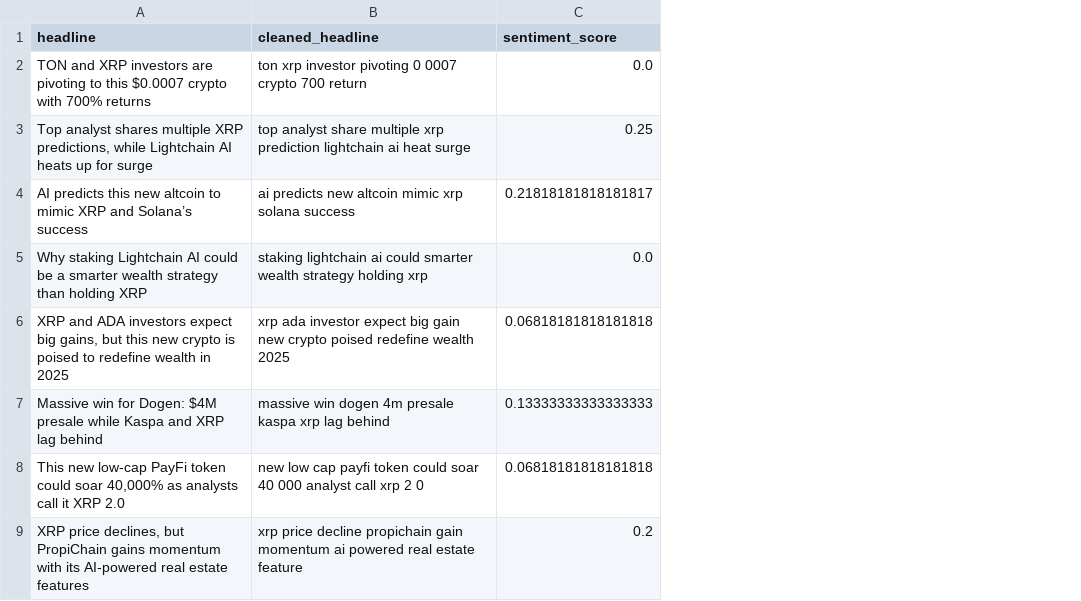
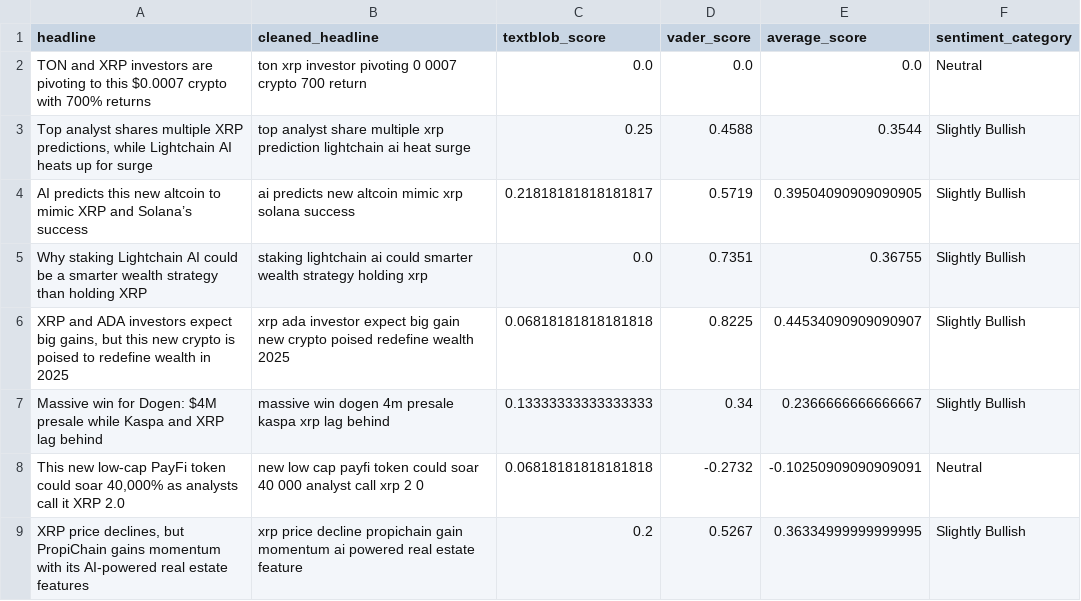
Before and after one commit to gappeah/xrp_sentiment_analysis, a CSV file: crypto_headlines_sentiment_analysis.csv, drawn as a sheet; only a part is shown; the diff names each change by its address in the sheet, - before the commit and + after, or states it on an @@ line.

```diff
--- a/crypto_headlines_sentiment_analysis.csv
+++ b/crypto_headlines_sentiment_analysis.csv
+column D (vader_score), rows 2-9: 0.0 | 0.4588 | 0.5719 | 0.7351 | 0.8225 | 0.34 | -0.2732 | 0.5267
+column E (average_score), rows 2-9: 0.0 | 0.3544 | 0.39504090909090905 | 0.36755 | 0.44534090909090907 | 0.2366666666666667 | -0.10250909090909091 | 0.36334999999999995
+column F (sentiment_category), rows 2-9: Neutral | Slightly Bullish | Slightly Bullish | Slightly Bullish | Slightly Bullish | Slightly Bullish | Neutral | Slightly Bullish
-C1: sentiment_score
+C1: textblob_score
```
Also changed, not shown: 5 other files.
